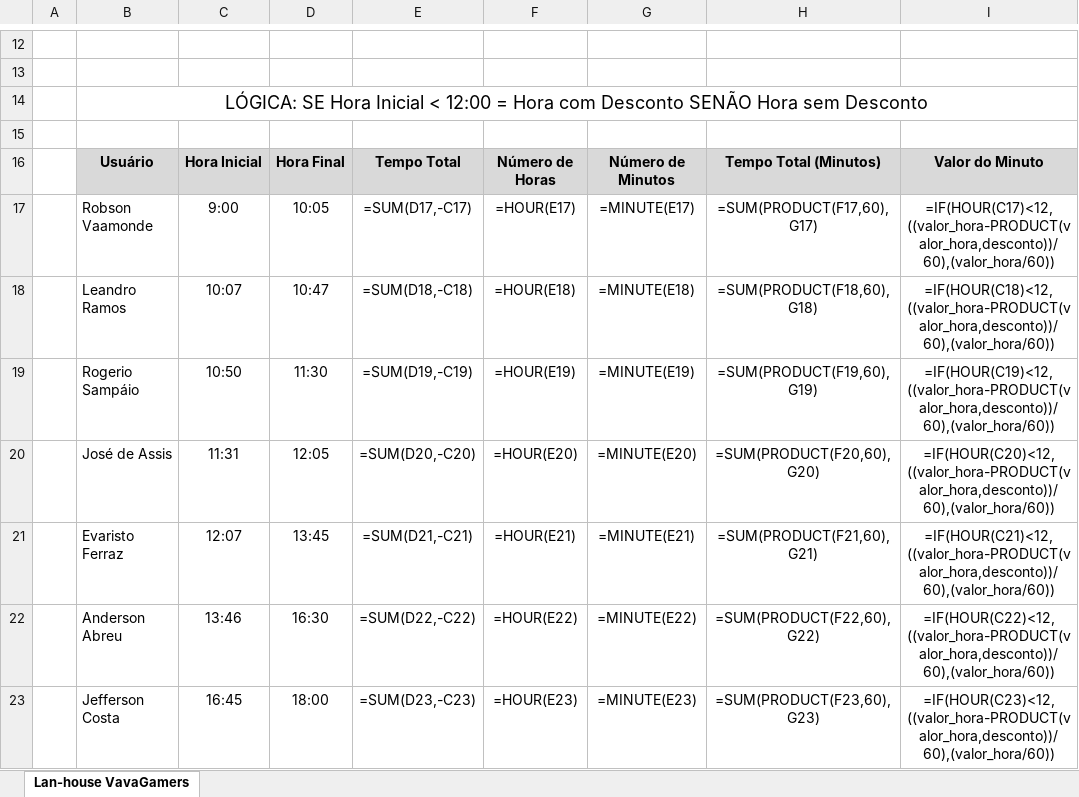
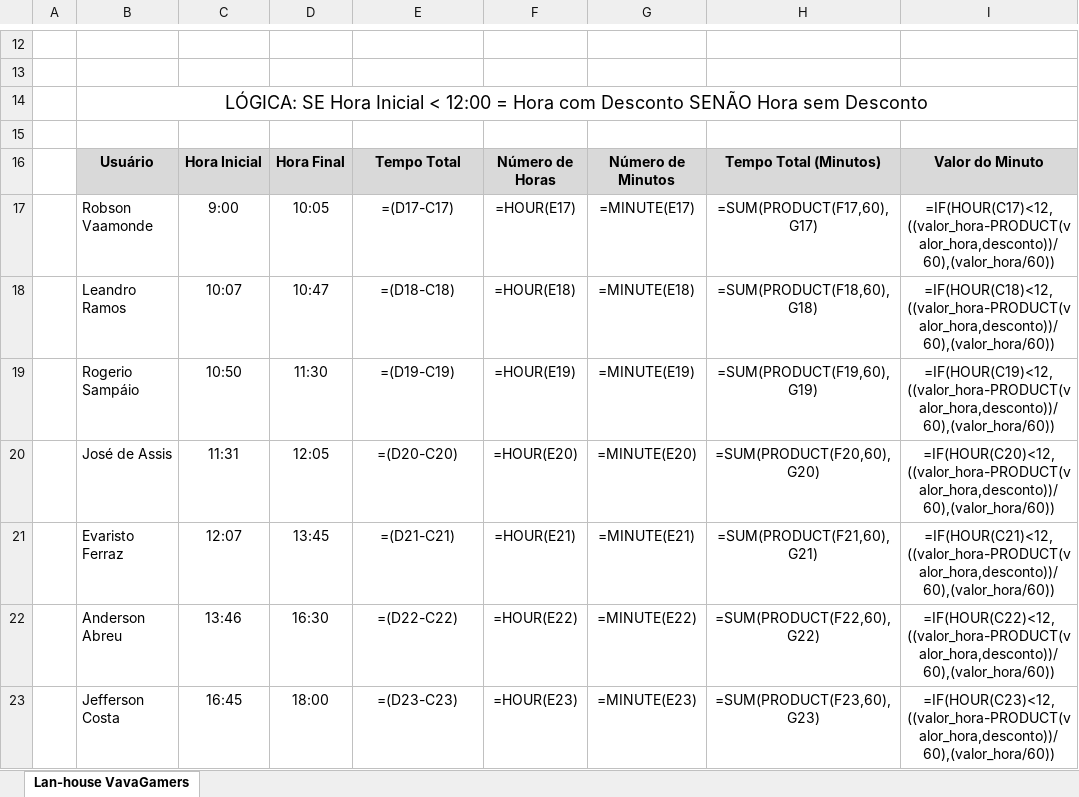
Before and after one commit to vaamonde/msexcel, an Excel workbook: 02-Avancado1-Funcoes/10-ProfessorRespondidas/Aula-26-ExcelAvancado1-Lanhouse-FuncoesLogica.xlsx, sheet Lan-house VavaGamers, drawn as a sheet; only a part is shown, gaps mark what is left out; values as stored, in another font and other column widths than the file's, no borders; formulas are shown in place of their values; charts and pictures not drawn; the diff names each change by its address in the sheet, - before the commit and + after, or states it on an @@ line.

```diff
--- a/02-Avancado1-Funcoes/10-ProfessorRespondidas/Aula-26-ExcelAvancado1-Lanhouse-FuncoesLogica.xlsx (sheet Lan-house VavaGamers)
+++ b/02-Avancado1-Funcoes/10-ProfessorRespondidas/Aula-26-ExcelAvancado1-Lanhouse-FuncoesLogica.xlsx (sheet Lan-house VavaGamers)
-E17: =SUM(D17,-C17)
+E17: =(D17-C17)
-E18: =SUM(D18,-C18)
+E18: =(D18-C18)
-E19: =SUM(D19,-C19)
+E19: =(D19-C19)
-E20: =SUM(D20,-C20)
+E20: =(D20-C20)
-E21: =SUM(D21,-C21)
+E21: =(D21-C21)
-E22: =SUM(D22,-C22)
+E22: =(D22-C22)
-E23: =SUM(D23,-C23)
+E23: =(D23-C23)
```
Also changed, not shown: 3 other files.
